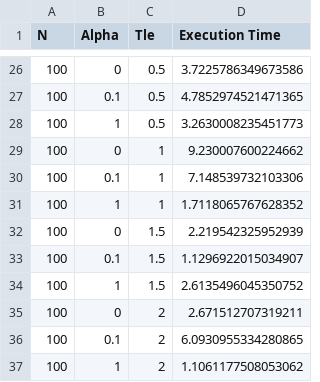
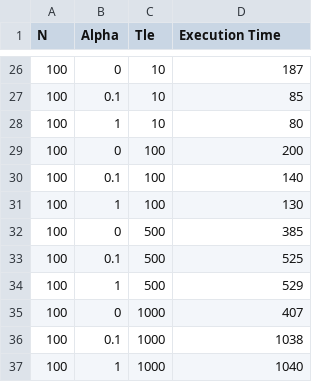
Before and after one commit to Minifixio/SLR210-Obstruction-Free-Consensus-Paxos, a CSV file: random_benchmark_data.csv, drawn as a sheet; only a part is shown, gaps mark what is left out; the diff covers the shown part only.

```diff
--- a/random_benchmark_data.csv
+++ b/random_benchmark_data.csv
@@ -26,12 +26,12 @@ N,Alpha,Tle,Execution Time
-100,0,0.5,3.7225786349673586
-100,0.1,0.5,4.7852974521471365
-100,1,0.5,3.2630008235451773
-100,0,1,9.230007600224662
-100,0.1,1,7.148539732103306
-100,1,1,1.7118065767628352
-100,0,1.5,2.219542325952939
-100,0.1,1.5,1.1296922015034907
-100,1,1.5,2.6135496045350752
-100,0,2,2.671512707319211
-100,0.1,2,6.0930955334280865
-100,1,2,1.1061177508053062
+100,0,10,187
+100,0.1,10,85
+100,1,10,80
+100,0,100,200
+100,0.1,100,140
+100,1,100,130
+100,0,500,385
+100,0.1,500,525
+100,1,500,529
+100,0,1000,407
+100,0.1,1000,1038
+100,1,1000,1040
```
Also changed, not shown: 48 edited cells elsewhere in this file, 1 other file.
